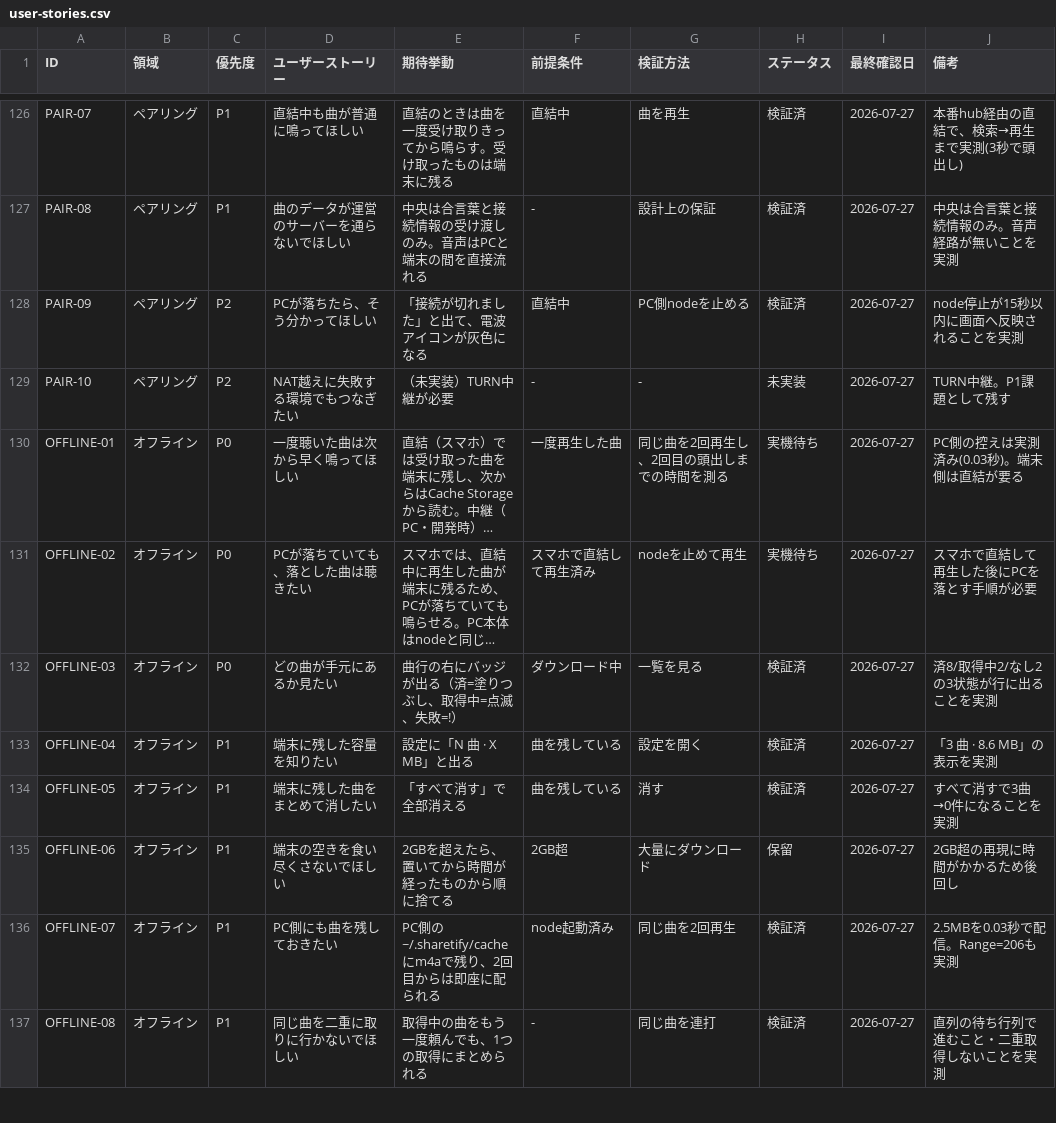
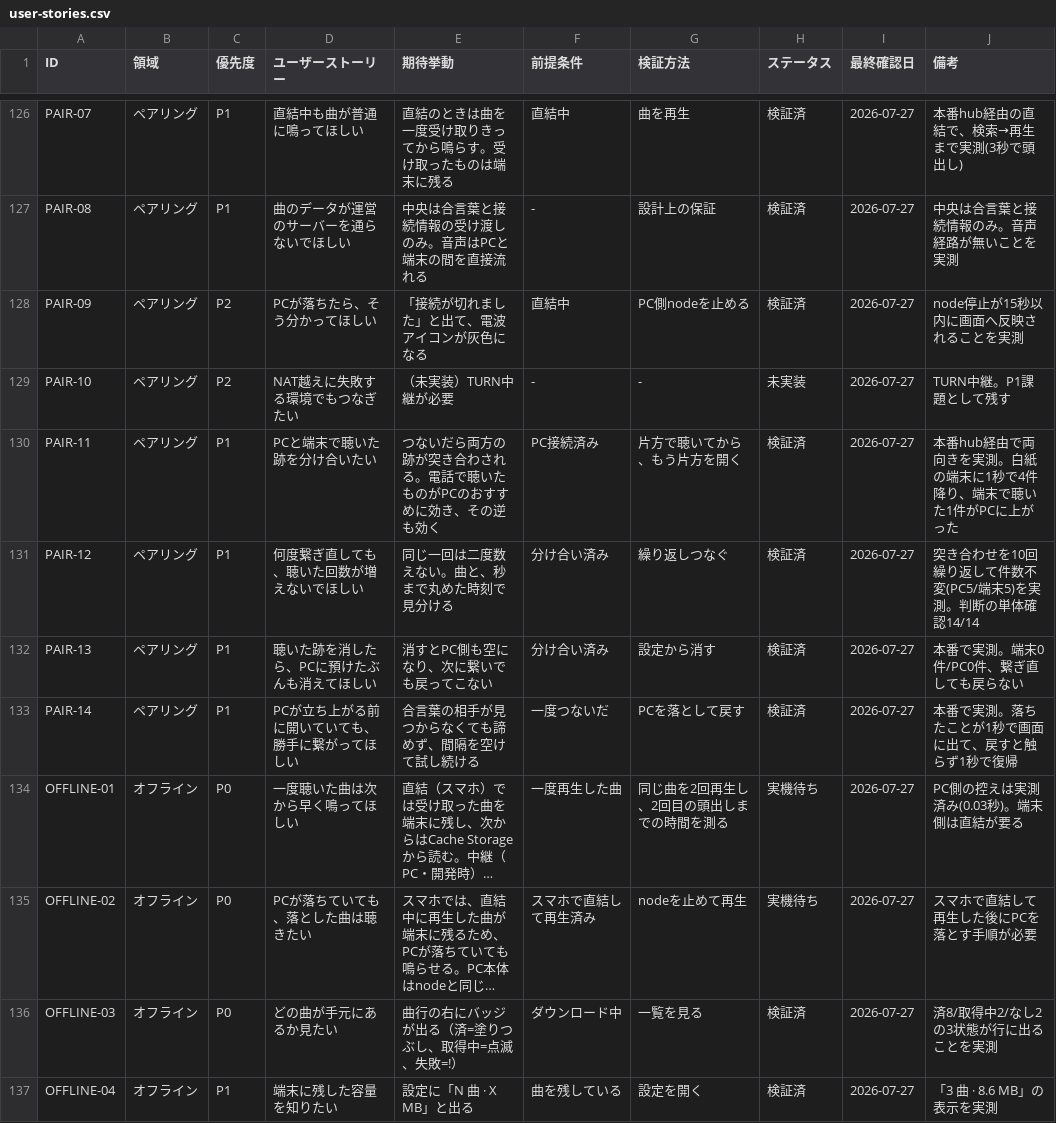
Before and after one commit to rinewav/sharetify, a CSV file: docs/user-stories.csv, drawn as a sheet; only a part is shown, gaps mark what is left out; the shorter side is filled out with more unchanged rows; long unchanged cells end in …; the diff names each change by its address in the sheet, - before the commit and + after, or states it on an @@ line.

```diff
--- a/docs/user-stories.csv
+++ b/docs/user-stories.csv
+row 130: PAIR-11 | ペアリング | P1 | PCと端末で聴いた跡を分け合いたい | つないだら両方の跡が突き合わされる。電話で聴いたものがPCのおすすめに効き、その逆も効く | PC接続済み | 片方で聴いてから、もう片方を開く | 検証済 | 2026-07-27 | 本番hub経由で両向きを実測。白紙の端末に1秒で4件降り、端末で聴いた1件がPCに上がった
+row 131: PAIR-12 | ペアリング | P1 | 何度繋ぎ直しても、聴いた回数が増えないでほしい | 同じ一回は二度数えない。曲と、秒まで丸めた時刻で見分ける | 分け合い済み | 繰り返しつなぐ | 検証済 | 2026-07-27 | 突き合わせを10回繰り返して件数不変(PC5/端末5)を実測。判断の単体確認14/14
+row 132: PAIR-13 | ペアリング | P1 | 聴いた跡を消したら、PCに預けたぶんも消えてほしい | 消すとPC側も空になり、次に繋いでも戻ってこない | 分け合い済み | 設定から消す | 検証済 | 2026-07-27 | 本番で実測。端末0件/PC0件、繋ぎ直しても戻らない
+row 133: PAIR-14 | ペアリング | P1 | PCが立ち上がる前に開いていても、勝手に繋がってほしい | 合言葉の相手が見つからなくても諦めず、間隔を空けて試し続ける | 一度つないだ | PCを落として戻す | 検証済 | 2026-07-27 | 本番で実測。落ちたことが1秒で画面に出て、戻すと触らず1秒で復帰
```
